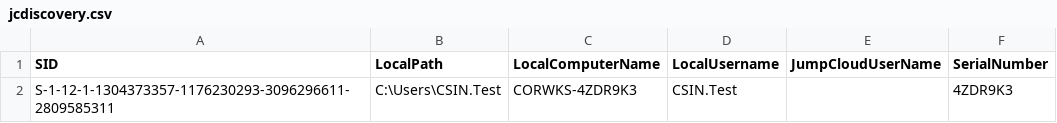
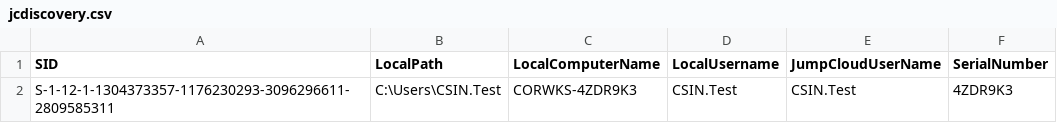
Before and after one commit to nikhil-syngience/Jumpcloud-ADMU-Discovery, a CSV file: jcdiscovery.csv, drawn as a sheet.

Commit message:
Update jcdiscovery.csv

```diff
--- a/jcdiscovery.csv
+++ b/jcdiscovery.csv
@@ -1,2 +1,2 @@
 "SID","LocalPath","LocalComputerName","LocalUsername","JumpCloudUserName","SerialNumber"
-"S-1-12-1-1304373357-1176230293-3096296611-2809585311","C:\Users\CSIN.Test","CORWKS-4ZDR9K3","CSIN.Test",,"4ZDR9K3"
+"S-1-12-1-1304373357-1176230293-3096296611-2809585311","C:\Users\CSIN.Test","CORWKS-4ZDR9K3","CSIN.Test","CSIN.Test","4ZDR9K3"
```
